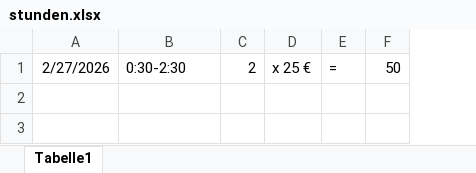
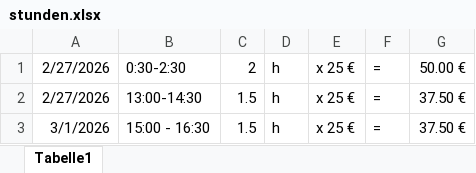
Before and after one commit to ahp001/echtebearliner, an Excel workbook: stunden.xlsx, sheet Tabelle1, drawn as a sheet; values as stored, in another font and other column widths than the file's, no borders; removed rows and columns are numbered as before the commit, all else as after; the diff names each change by its address in the sheet, - before the commit and + after, or states it on an @@ line.

```diff
--- a/stunden.xlsx (sheet Tabelle1)
+++ b/stunden.xlsx (sheet Tabelle1)
+column D, row 1: h
-column F, row 1: 50
+column G, row 1: 50.00 €
+row 2: 2/27/2026 | 13:00-14:30 | 1.5 | h | x 25 € | = | 37.50 €
+row 3: 3/1/2026 | 15:00 - 16:30 | 1.5 | h | x 25 € | = | 37.50 €
```
Also changed, not shown: 21 other files.
